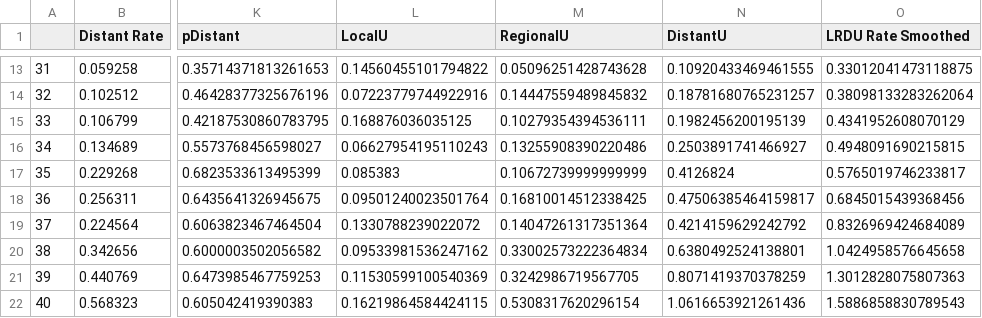
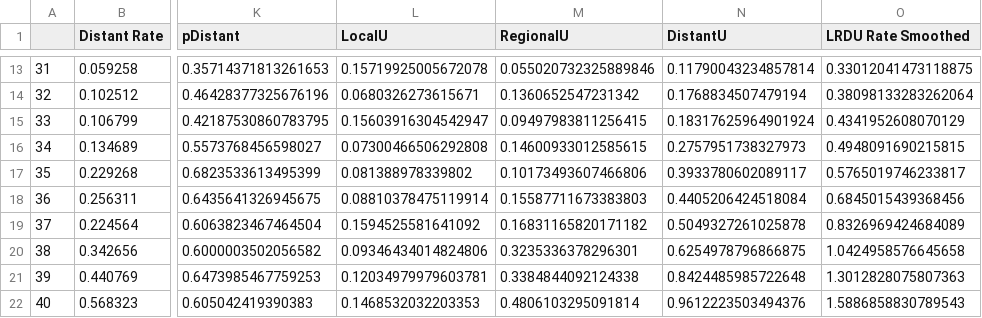
Before and after one commit to CUMC-HIRE/endpac-pancreatic-model, a CSV file: data/seer_incidence_1y_double.csv, drawn as a sheet; only a part is shown, gaps mark what is left out; the diff covers the shown part only; the diff names each change by its address in the sheet, - before the commit and + after, or states it on an @@ line.

```diff
--- a/data/seer_incidence_1y_double.csv
+++ b/data/seer_incidence_1y_double.csv
-L13 (LocalU): 0.14560455101794822
+L13 (LocalU): 0.15719925005672078
-M13 (RegionalU): 0.05096251428743628
+M13 (RegionalU): 0.055020732325889846
-N13 (DistantU): 0.10920433469461555
+N13 (DistantU): 0.11790043234857814
-L14 (LocalU): 0.07223779744922916
+L14 (LocalU): 0.0680326273615671
-M14 (RegionalU): 0.14447559489845832
+M14 (RegionalU): 0.1360652547231342
-N14 (DistantU): 0.18781680765231257
+N14 (DistantU): 0.1768834507479194
-L15 (LocalU): 0.168876036035125
+L15 (LocalU): 0.15603916304542947
-M15 (RegionalU): 0.10279354394536111
+M15 (RegionalU): 0.09497983811256415
-N15 (DistantU): 0.1982456200195139
+N15 (DistantU): 0.18317625964901924
-L16 (LocalU): 0.06627954195110243
+L16 (LocalU): 0.07300466506292808
-M16 (RegionalU): 0.13255908390220486
+M16 (RegionalU): 0.14600933012585615
-N16 (DistantU): 0.2503891741466927
+N16 (DistantU): 0.2757951738327973
-L17 (LocalU): 0.085383
+L17 (LocalU): 0.081388978339802
-M17 (RegionalU): 0.10672739999999999
+M17 (RegionalU): 0.10173493607466806
-N17 (DistantU): 0.4126824
+N17 (DistantU): 0.3933780602089117
-L18 (LocalU): 0.09501240023501764
+L18 (LocalU): 0.08810378475119914
-M18 (RegionalU): 0.16810014512338425
+M18 (RegionalU): 0.15587711673383803
-N18 (DistantU): 0.47506385464159817
+N18 (DistantU): 0.4405206424518084
-L19 (LocalU): 0.1330788239022072
+L19 (LocalU): 0.1594525581641092
-M19 (RegionalU): 0.14047261317351364
+M19 (RegionalU): 0.16831165820171182
-N19 (DistantU): 0.4214159629242792
+N19 (DistantU): 0.5049327261025878
-L20 (LocalU): 0.09533981536247162
+L20 (LocalU): 0.09346434014824806
-M20 (RegionalU): 0.33002573222364834
+M20 (RegionalU): 0.3235336378296301
-N20 (DistantU): 0.6380492524138801
+N20 (DistantU): 0.6254978796866875
-L21 (LocalU): 0.11530599100540369
+L21 (LocalU): 0.12034979979603781
-M21 (RegionalU): 0.3242986719567705
+M21 (RegionalU): 0.3384844092124338
-N21 (DistantU): 0.8071419370378259
+N21 (DistantU): 0.8424485985722648
-L22 (LocalU): 0.16219864584424115
+L22 (LocalU): 0.1468532032203353
-M22 (RegionalU): 0.5308317620296154
+M22 (RegionalU): 0.4806103295091814
-N22 (DistantU): 1.0616653921261436
+N22 (DistantU): 0.9612223503494376
```
Also changed, not shown: 164 edited cells elsewhere in this file, data/seer_incidence_1y.csv, 4 other files.
